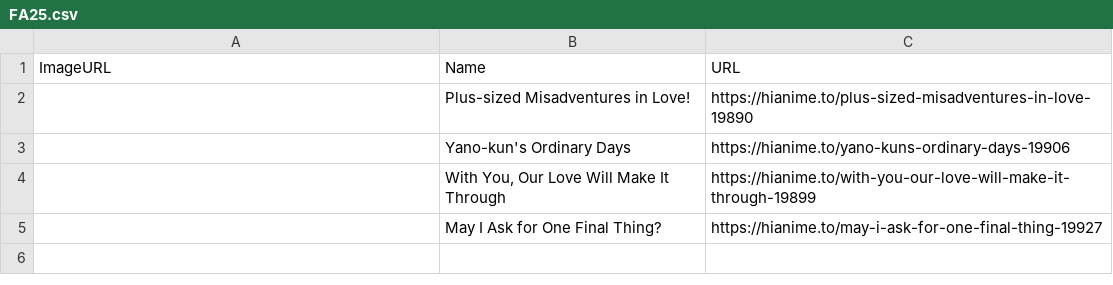
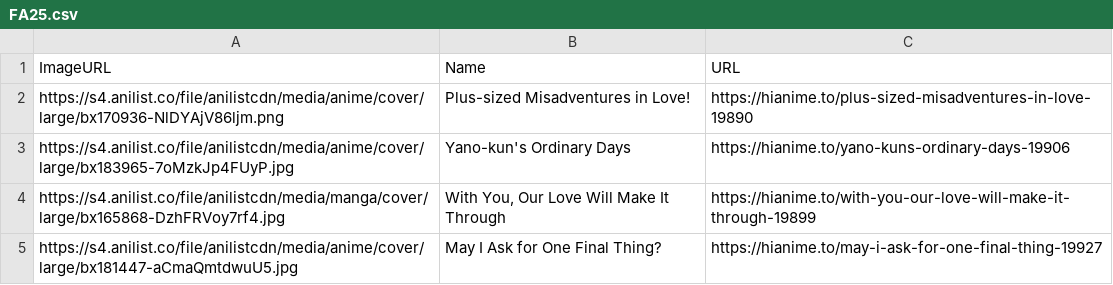
Before and after one commit to Fermin07TAJA/FoxAni, a CSV file: data/FA25.csv, drawn as a sheet.

```diff
--- a/data/FA25.csv
+++ b/data/FA25.csv
@@ -1,5 +1,5 @@
 ImageURL,Name,URL
-,Plus-sized Misadventures in Love!,https://hianime.to/plus-sized-misadventures-in-love-19890
-,Yano-kun's Ordinary Days,https://hianime.to/yano-kuns-ordinary-days-19906
-,"With You, Our Love Will Make It Through",https://hianime.to/with-you-our-love-will-make-it-through-19899
-,May I Ask for One Final Thing?,https://hianime.to/may-i-ask-for-one-final-thing-19927
+https://s4.anilist.co/file/anilistcdn/media/anime/cover/large/bx170936-NlDYAjV86ljm.png,Plus-sized Misadventures in Love!,https://hianime.to/plus-sized-misadventures-in-love-19890
+https://s4.anilist.co/file/anilistcdn/media/anime/cover/large/bx183965-7oMzkJp4FUyP.jpg,Yano-kun's Ordinary Days,https://hianime.to/yano-kuns-ordinary-days-19906
+https://s4.anilist.co/file/anilistcdn/media/manga/cover/large/bx165868-DzhFRVoy7rf4.jpg,"With You, Our Love Will Make It Through",https://hianime.to/with-you-our-love-will-make-it-through-19899
+https://s4.anilist.co/file/anilistcdn/media/anime/cover/large/bx181447-aCmaQmtdwuU5.jpg,May I Ask for One Final Thing?,https://hianime.to/may-i-ask-for-one-final-thing-19927
```
Also changed, not shown: data/ET26.csv, data/SP26.csv, 4 other files.
